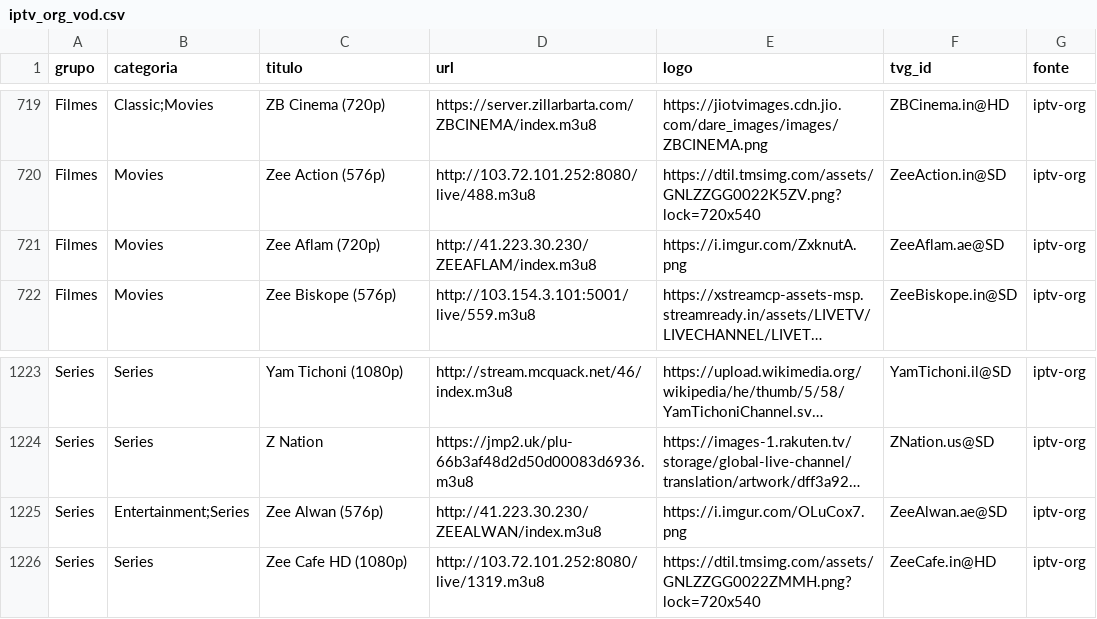
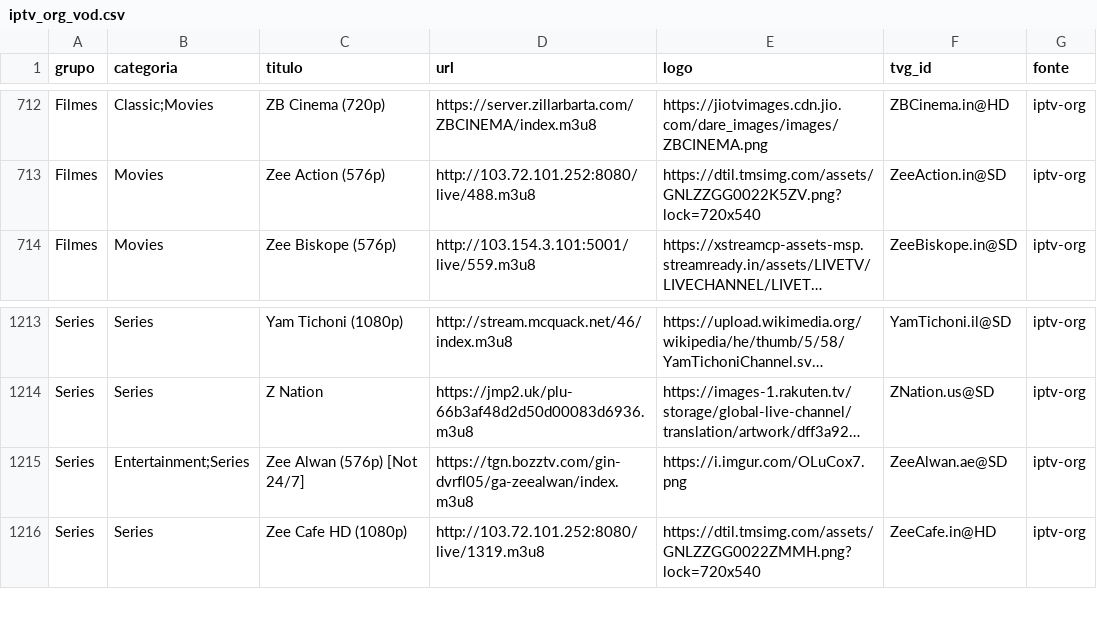
Before and after one commit to kaykewf13/animeout, a CSV file: sources/iptv_org_vod.csv, drawn as a sheet; only a part is shown, gaps mark what is left out; long unchanged cells end in …; removed rows and columns are numbered as before the commit, all else as after; the diff covers the shown part only; the diff names each change by its address in the sheet, - before the commit and + after, or states it on an @@ line.

```diff
--- a/sources/iptv_org_vod.csv
+++ b/sources/iptv_org_vod.csv
-row 721: Filmes | Movies | Zee Aflam (720p) | http://41.223.30.230/ZEEAFLAM/index.m3u8 | https://i.imgur.com/ZxknutA.png | ZeeAflam.ae@SD | iptv-org
-C1215 (titulo): Zee Alwan (576p)
+C1215 (titulo): Zee Alwan (576p) [Not 24/7]
-D1215 (url): http://41.223.30.230/ZEEALWAN/index.m3u8
+D1215 (url): https://tgn.bozztv.com/gin-dvrfl05/ga-zeealwan/index.m3u8
```
Also changed, not shown: 4 added rows, 13 removed rows and 3 edited cells elsewhere in this file, 2 other files.
